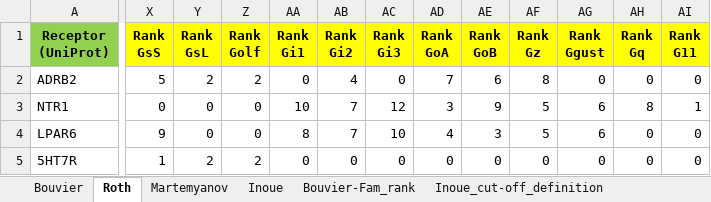
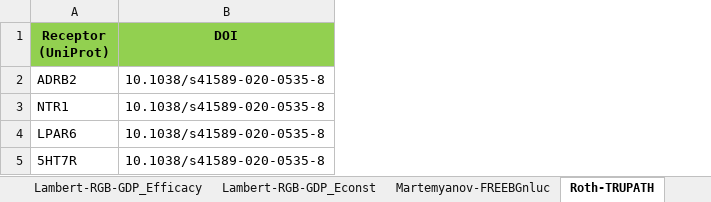
Before and after one commit to protwis/gpcrdb_data, an Excel workbook: g_protein_data/GPCR-G_protein_couplings.xlsx, sheet Roth-TRUPATH, drawn as a sheet; only a part is shown, gaps mark what is left out; values as stored, in another font and other column widths than the file's, no borders; conditional formats not drawn; removed rows and columns are numbered as before the commit, all else as after; the diff covers the shown part only; the diff names each change by its address in the sheet, - before the commit and + after, or states it on an @@ line.

```diff
--- a/g_protein_data/GPCR-G_protein_couplings.xlsx (sheet Roth-TRUPATH)
+++ b/g_protein_data/GPCR-G_protein_couplings.xlsx (sheet Roth-TRUPATH)
-sheet tab: Roth
+sheet tab: Roth-TRUPATH
-sheet tab: Martemyanov
+sheet tab: Martemyanov-FREEBGnluc
+sheet tab: Lambert-RGB-GDP_Efficacy
+sheet tab: Lambert-RGB-GDP_Econst
@@ sheet tab order changed: Lambert-RGB-GDP_Efficacy | Lambert-RGB-GDP_Econst | Martemyanov-FREEBGnluc | Roth-TRUPATH @@
+column B (DOI), rows 2-5: all 10.1038/s41589-020-0535-8
-column X (Rank GsS), rows 2-5: 5 | 0 | 9 | 1
-column Y (Rank GsL), rows 2-5: 2 | 0 | 0 | 2
-column Z (Rank Golf), rows 2-5: 2 | 0 | 0 | 2
-column AA (Rank Gi1), rows 2-5: 0 | 10 | 8 | 0
-column AB (Rank Gi2), rows 2-5: 4 | 7 | 7 | 0
-column AC (Rank Gi3), rows 2-5: 0 | 12 | 10 | 0
-column AD (Rank GoA), rows 2-5: 7 | 3 | 4 | 0
-column AE (Rank GoB), rows 2-5: 6 | 9 | 3 | 0
-column AF (Rank Gz), rows 2-5: 8 | 5 | 5 | 0
-column AG (Rank Ggust), rows 2-5: 0 | 6 | 6 | 0
-column AH (Rank Gq), rows 2-5: 0 | 8 | 0 | 0
-column AI (Rank G11), rows 2-5: 0 | 1 | 0 | 0
```
Also changed, not shown: 3 removed columns, 19 edited cells and cell formats elsewhere in this sheet, sheet Martemyanov-FREEBGnluc, sheet Bouvier-GEMTA, sheet Inoue_Cut-off, sheet Inoue-TGFa-NotUsed, sheet LigandIDs, sheet FamRank5Gprot, 2 more sheets, other sheet tabs, formulas that keep their value.
